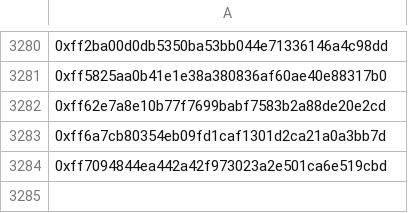
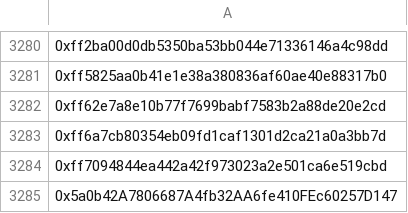
Before and after one commit to korenkine-code/doonwhitelist, a CSV file: gtd.csv, drawn as a sheet; only a part is shown, gaps mark what is left out; the diff names each change by its address in the sheet, - before the commit and + after, or states it on an @@ line.

Commit message:
Update gtd.csv

```diff
--- a/gtd.csv
+++ b/gtd.csv
+row 3285: 0x5a0b42A7806687A4fb32AA6fe410FEc60257D147
```
